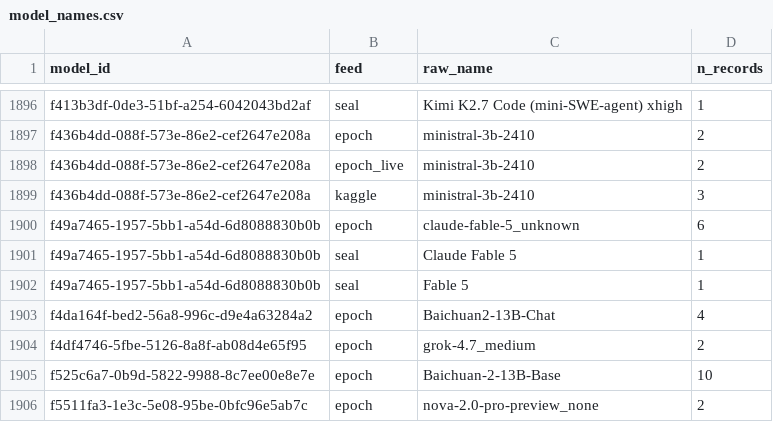
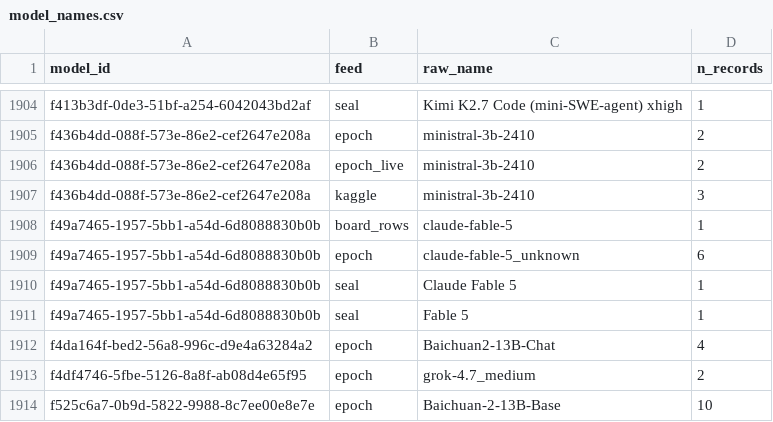
Before and after one commit to General-Purpose-AI-Policy-Lab/benchmark-data-pipeline, a CSV file: 2_database/20261117/model_names.csv, drawn as a sheet; only a part is shown, gaps mark what is left out; the shorter side is filled out with more unchanged rows; the diff covers the shown part only; the diff names each change by its address in the sheet, - before the commit and + after, or states it on an @@ line.

```diff
--- a/2_database/20261117/model_names.csv
+++ b/2_database/20261117/model_names.csv
+row 1908: f49a7465-1957-5bb1-a54d-6d8088830b0b | board_rows | claude-fable-5 | 1
```
Also changed, not shown: 9 added rows and 1 removed row elsewhere in this file, 8 other files.
